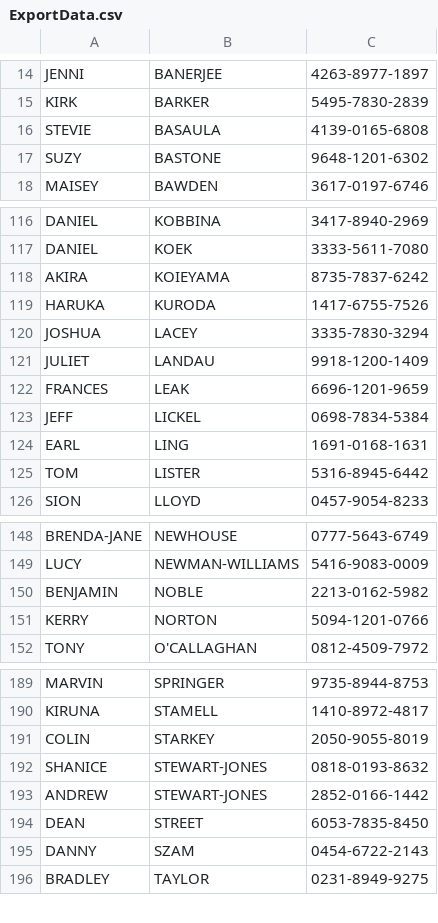
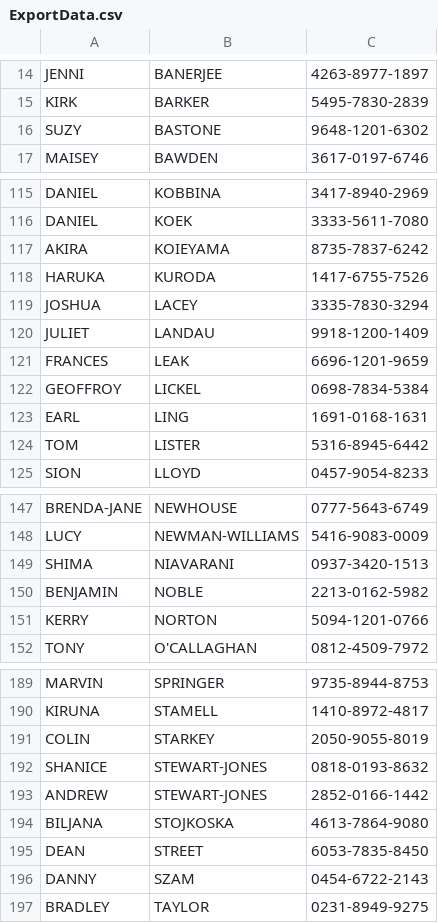
Before and after one commit to tobomedia/fdw_2.0, a CSV file: ExportData.csv, drawn as a sheet; only a part is shown, gaps mark what is left out.

```diff
--- a/ExportData.csv
+++ b/ExportData.csv
@@ -15,3 +15,2 @@ JENNI,BANERJEE,4263-8977-1897
 KIRK,BARKER,5495-7830-2839
-STEVIE,BASAULA,4139-0165-6808
 SUZY,BASTONE,9648-1201-6302
@@ -122,3 +121,3 @@ JULIET,LANDAU,9918-1200-1409
 FRANCES,LEAK,6696-1201-9659
-JEFF,LICKEL,0698-7834-5384
+GEOFFROY,LICKEL,0698-7834-5384
 EARL,LING,1691-0168-1631
@@ -149,2 +148,3 @@ BRENDA-JANE,NEWHOUSE,0777-5643-6749
 LUCY,NEWMAN-WILLIAMS,5416-9083-0009
+SHIMA,NIAVARANI,0937-3420-1513
 BENJAMIN,NOBLE,2213-0162-5982
@@ -193,2 +193,3 @@ SHANICE,STEWART-JONES,0818-0193-8632
 ANDREW,STEWART-JONES,2852-0166-1442
+BILJANA,STOJKOSKA,4613-7864-9080
 DEAN,STREET,6053-7835-8450
```
Also changed, not shown: 13 other files.
